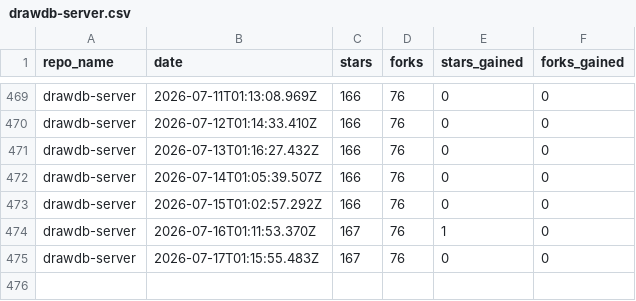
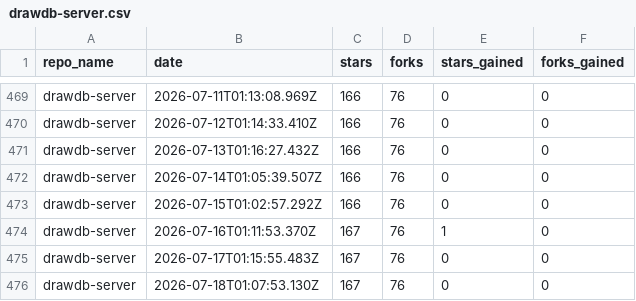
Before and after one commit to drawdb-io/gh-analytics, a CSV file: reports/drawdb-server.csv, drawn as a sheet; only a part is shown, gaps mark what is left out; the diff names each change by its address in the sheet, - before the commit and + after, or states it on an @@ line.

```diff
--- a/reports/drawdb-server.csv
+++ b/reports/drawdb-server.csv
+row 476: drawdb-server | 2026-07-18T01:07:53.130Z | 167 | 76 | 0 | 0
```
Also changed, not shown: reports/.github.csv, reports/docs.csv, 22 other files.
